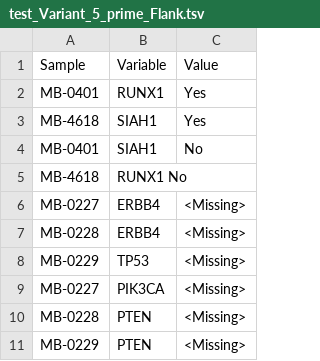
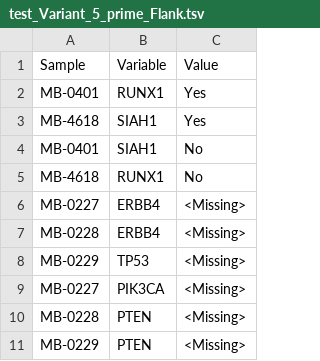
Before and after one commit to srp33/WishBuilder, a TSV file: METABRIC_cBio/test_Variant_5_prime_Flank.tsv, drawn as a sheet.

Commit message:
Updating test values

```diff
--- a/METABRIC_cBio/test_Variant_5_prime_Flank.tsv
+++ b/METABRIC_cBio/test_Variant_5_prime_Flank.tsv
@@ -4,3 +4,3 @@ MB-4618	SIAH1	Yes
 MB-0401	SIAH1	No
-MB-4618	RUNX1   No	
+MB-4618	RUNX1	No	
 MB-0227	ERBB4	<Missing>
```
